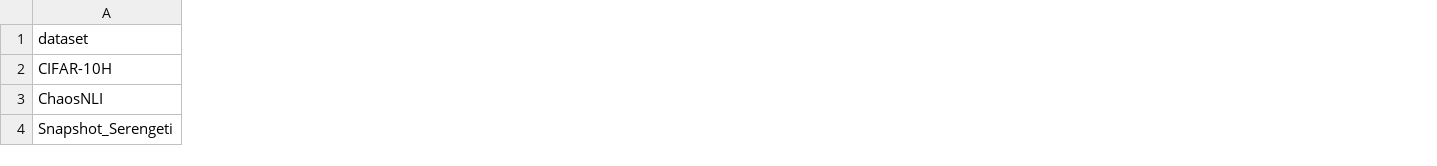
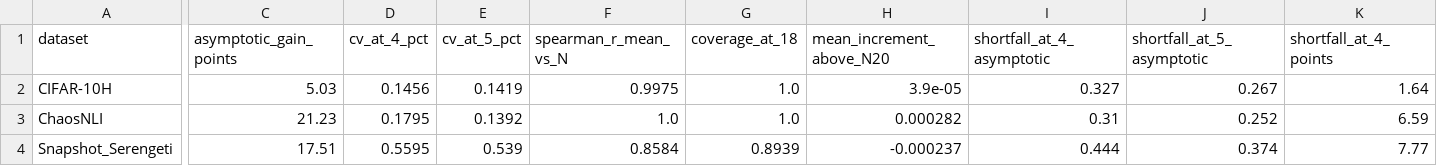
Before and after one commit to betasbk-bkg/Multi-Domain-Characterization, a CSV file: expected/final_closure/revision_quantities.csv, drawn as a sheet; only a part is shown, gaps mark what is left out; the diff covers the shown part only; the diff names each change by its address in the sheet, - before the commit and + after, or states it on an @@ line.

```diff
--- a/expected/final_closure/revision_quantities.csv
+++ b/expected/final_closure/revision_quantities.csv
+column C (asymptotic_gain_points), rows 2-4: 5.03 | 21.23 | 17.51
+column D (cv_at_4_pct), rows 2-4: 0.1456 | 0.1795 | 0.5595
+column E (cv_at_5_pct), rows 2-4: 0.1419 | 0.1392 | 0.539
+column F (spearman_r_mean_vs_N), rows 2-4: 0.9975 | 1.0 | 0.8584
+column G (coverage_at_18), rows 2-4: 1.0 | 1.0 | 0.8939
+column H (mean_increment_above_N20), rows 2-4: 3.9e-05 | 0.000282 | -0.000237
+column I (shortfall_at_4_asymptotic), rows 2-4: 0.327 | 0.31 | 0.444
+column J (shortfall_at_5_asymptotic), rows 2-4: 0.267 | 0.252 | 0.374
+column K (shortfall_at_4_points), rows 2-4: 1.64 | 6.59 | 7.77
```
Also changed, not shown: 23 added columns, 3 removed columns and 20 edited cells elsewhere in this file, expected/final_closure/bootstrap_ratio_ci.csv, expected/final_closure/figure_data/Snapshot_Serengeti_gold_accuracy_fit_curve.csv, 55 other files.
